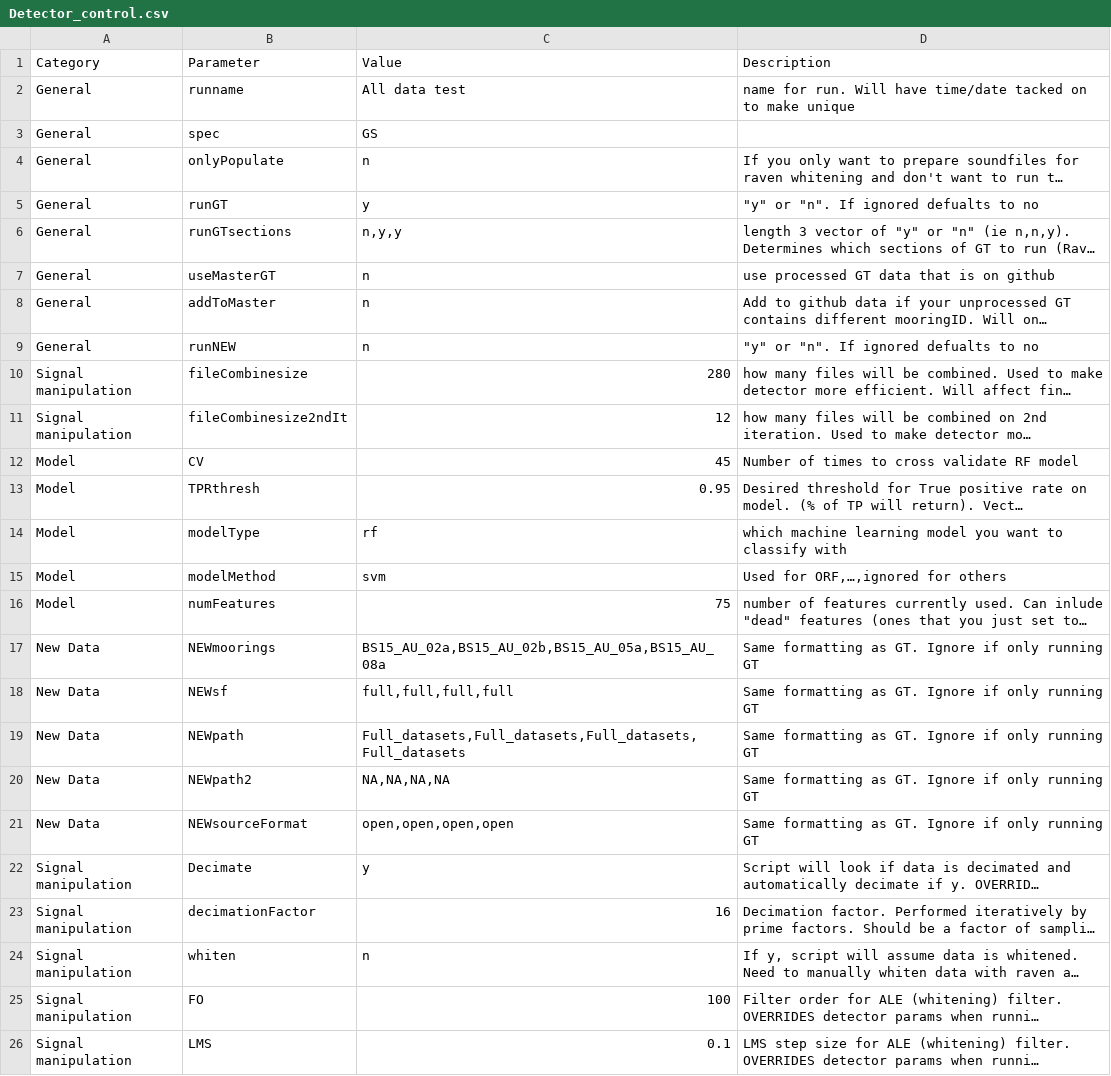
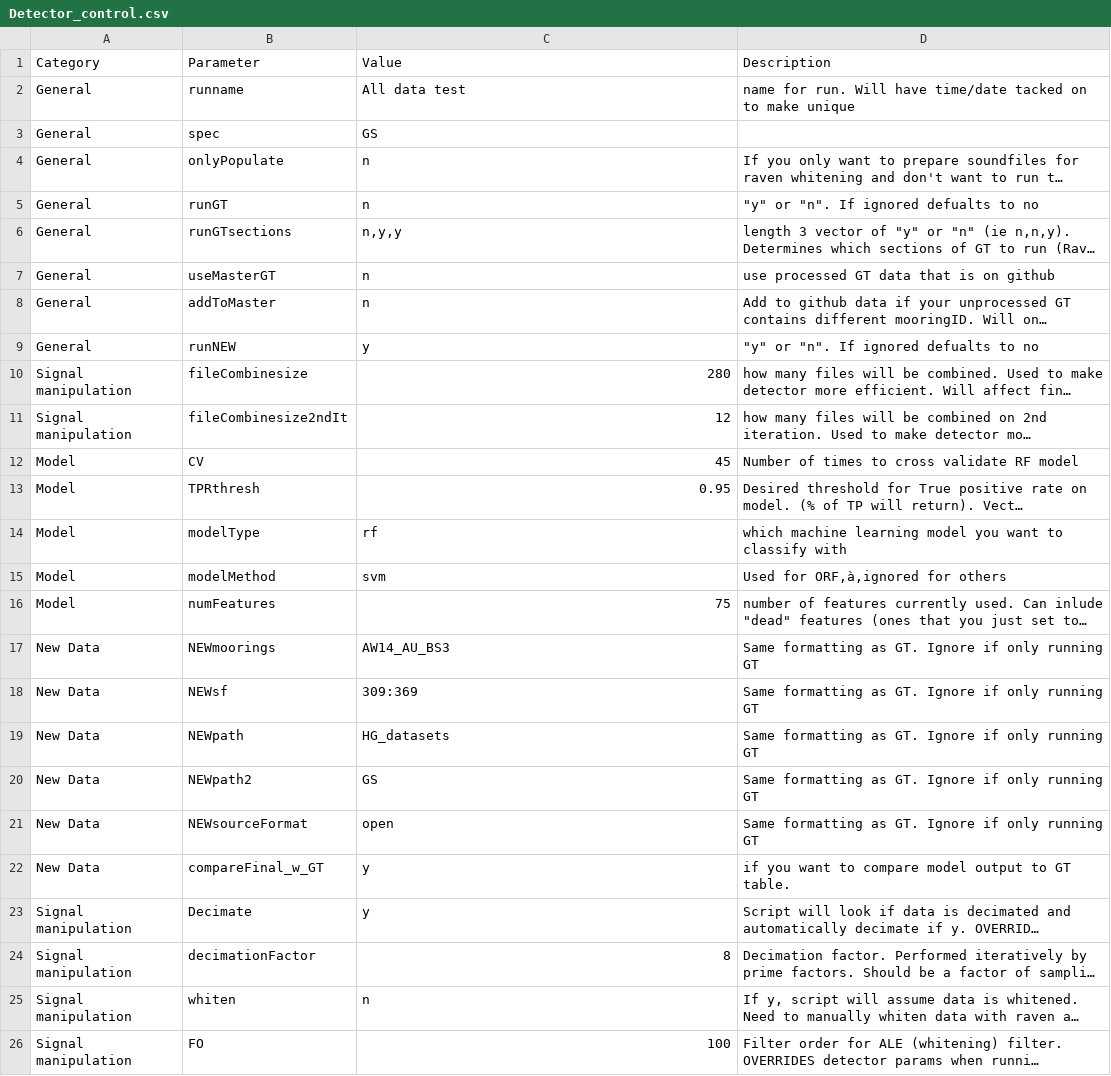
Before and after one commit to DanWoodrich/RavenBLEDscripts, a CSV file: Data/CallParams/Detector_control.csv, drawn as a sheet; only a part is shown; the shorter side is filled out with more unchanged rows; long unchanged cells end in …; addresses are those after the commit; the diff names each change by its address in the sheet, - before the commit and + after, or states it on an @@ line.

Commit message:
add new section to assess stats when running on new data

```diff
--- a/Data/CallParams/Detector_control.csv
+++ b/Data/CallParams/Detector_control.csv
-C5 (Value): y
+C5 (Value): n
-C9 (Value): n
+C9 (Value): y
-D15 (Description): Used for ORF,…,ignored for others
+D15 (Description): Used for ORF,à,ignored for others
-C17 (Value): BS15_AU_02a,BS15_AU_02b,BS15_AU_05a,BS15_AU_08a
+C17 (Value): AW14_AU_BS3
-C18 (Value): full,full,full,full
+C18 (Value): 309:369
-C19 (Value): Full_datasets,Full_datasets,Full_datasets,Full_datasets
+C19 (Value): HG_datasets
-C20 (Value): NA,NA,NA,NA
+C20 (Value): GS
-C21 (Value): open,open,open,open
+C21 (Value): open
+row 22: New Data | compareFinal_w_GT | y | if you want to compare model output to GT table.
-C24 (Value): 16
+C24 (Value): 8
```
Also changed, not shown: 3 other files.
